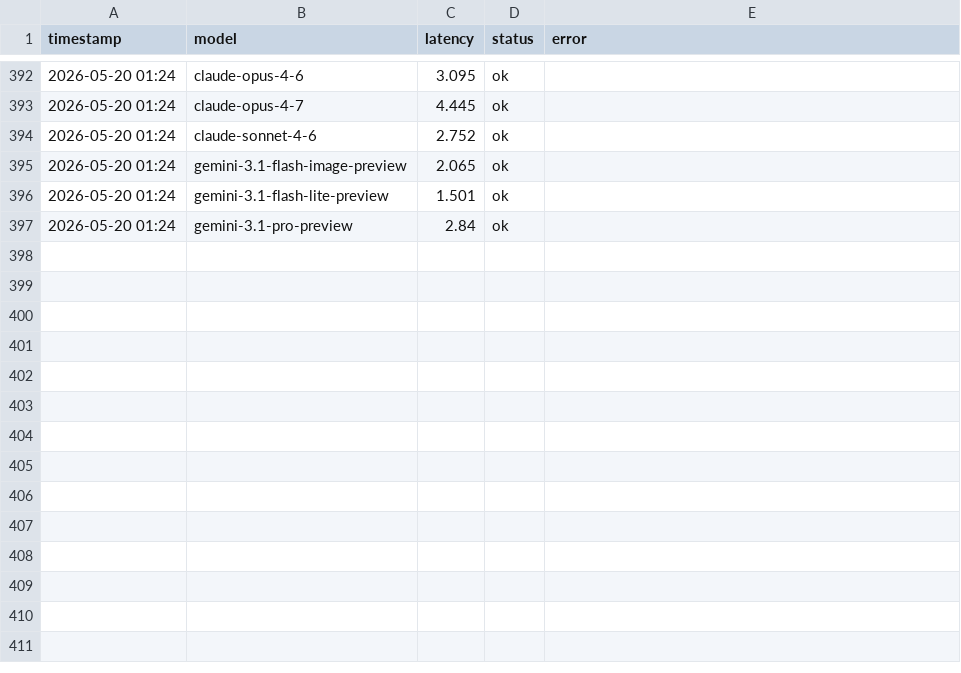
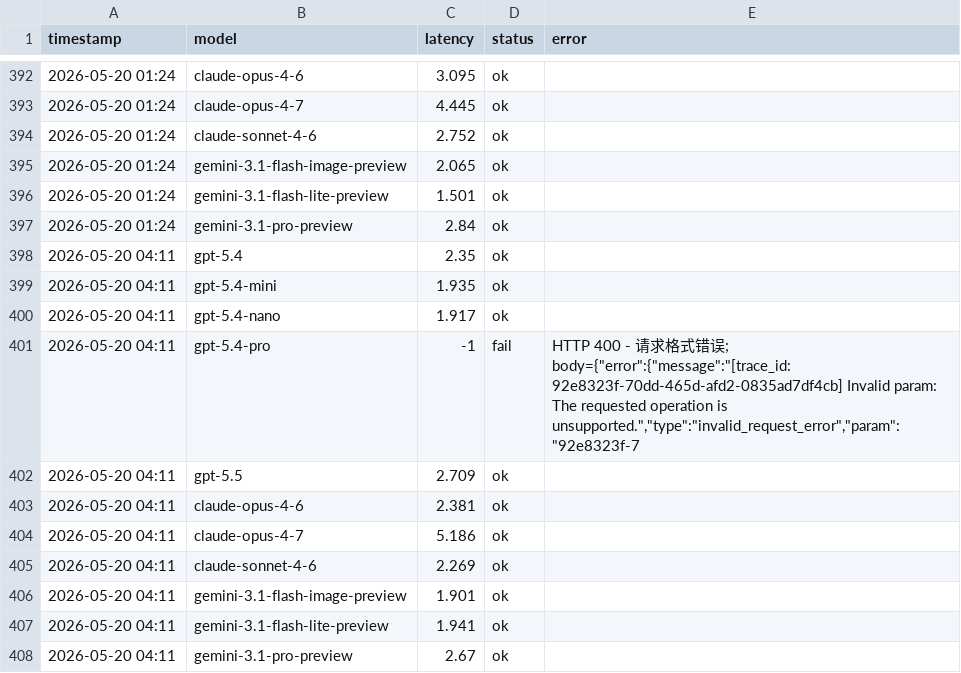
Before and after one commit to rongyinger/api-checker, a CSV file: docs/data-b.csv, drawn as a sheet; only a part is shown, gaps mark what is left out.

```diff
--- a/docs/data-b.csv
+++ b/docs/data-b.csv
@@ -397 +397,12 @@ timestamp,model,latency,status,error
 2026-05-20 01:24,gemini-3.1-pro-preview,2.84,ok,
+2026-05-20 04:11,gpt-5.4,2.35,ok,
+2026-05-20 04:11,gpt-5.4-mini,1.935,ok,
+2026-05-20 04:11,gpt-5.4-nano,1.917,ok,
+2026-05-20 04:11,gpt-5.4-pro,-1,fail,"HTTP 400 - 请求格式错误; body={""error"":{""message"":""[trace_id: 92e8323f-70dd-465d-afd2-0835ad7df4cb] Invalid param: The requested operation is unsupported."",""type"":""invalid_request_error"",""param"":""92e8323f-7"
+2026-05-20 04:11,gpt-5.5,2.709,ok,
+2026-05-20 04:11,claude-opus-4-6,2.381,ok,
+2026-05-20 04:11,claude-opus-4-7,5.186,ok,
+2026-05-20 04:11,claude-sonnet-4-6,2.269,ok,
+2026-05-20 04:11,gemini-3.1-flash-image-preview,1.901,ok,
+2026-05-20 04:11,gemini-3.1-flash-lite-preview,1.941,ok,
+2026-05-20 04:11,gemini-3.1-pro-preview,2.67,ok,
```
